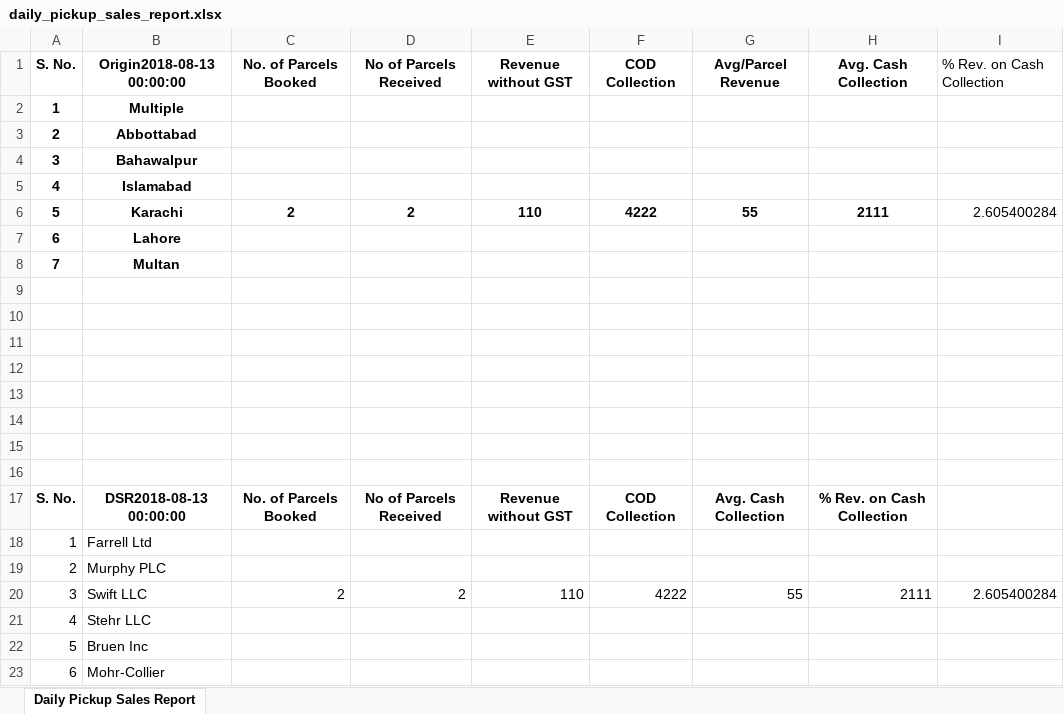
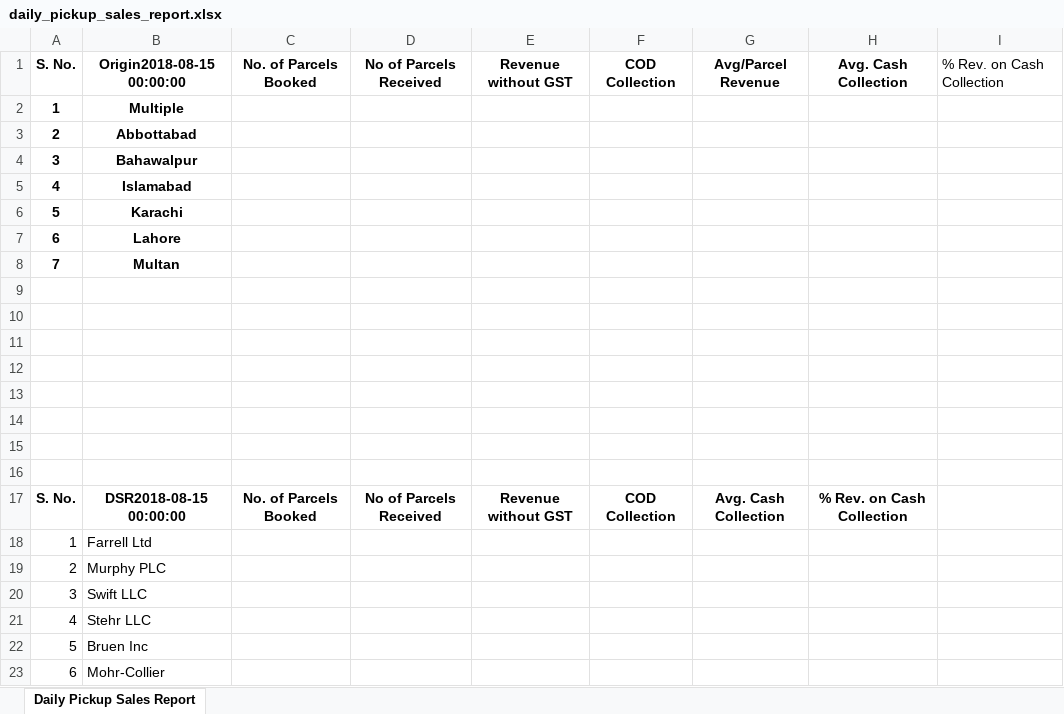
Before and after one commit to NajamNazar712/sonic, an Excel workbook: public/reports/daily_pickup_sales_report.xlsx, sheet Daily Pickup Sales Report, drawn as a sheet; values as stored, in another font and other column widths than the file's, no borders; removed rows and columns are numbered as before the commit, all else as after; the diff names each change by its address in the sheet, - before the commit and + after, or states it on an @@ line.

```diff
--- a/public/reports/daily_pickup_sales_report.xlsx (sheet Daily Pickup Sales Report)
+++ b/public/reports/daily_pickup_sales_report.xlsx (sheet Daily Pickup Sales Report)
-B1: Origin2018-08-13 00:00:00
+B1: Origin2018-08-15 00:00:00
-row 6: 5 | Karachi | 2 | 2 | 110 | 4222 | 55 | 2111 | 2.605400284
+row 6: 5 | Karachi
-B17: DSR2018-08-13 00:00:00
+B17: DSR2018-08-15 00:00:00
-row 20: 3 | Swift LLC | 2 | 2 | 110 | 4222 | 55 | 2111 | 2.605400284
+row 20: 3 | Swift LLC
```
Also changed, not shown: public/reports/customer_sales_report.xlsx, 4 other files.
